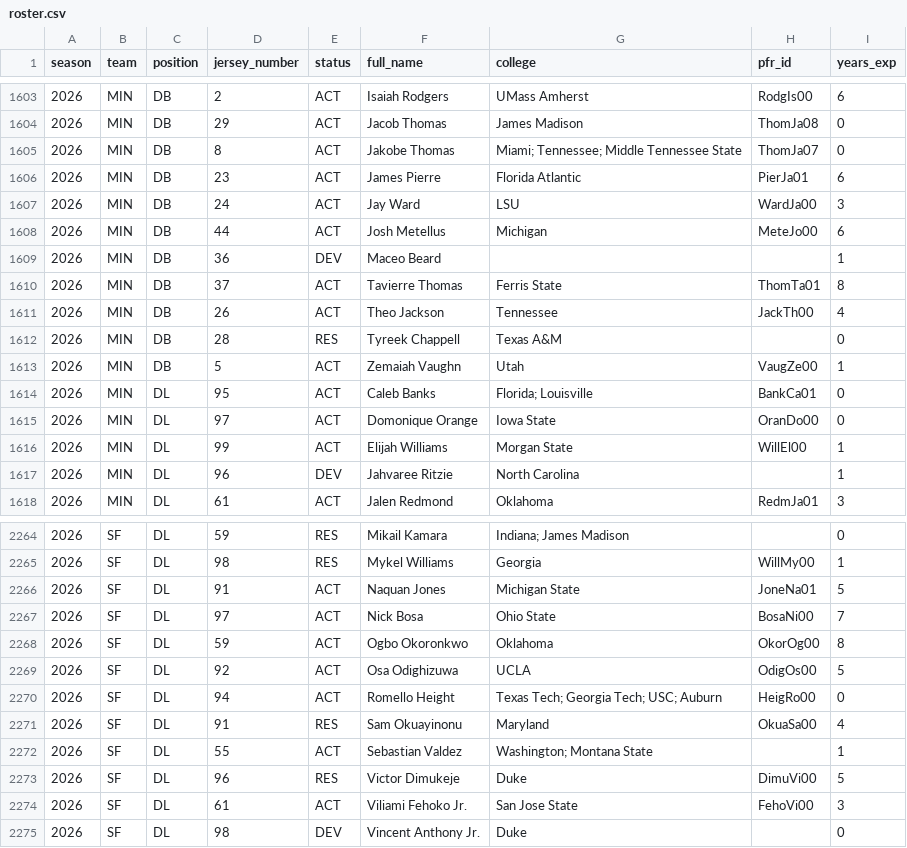
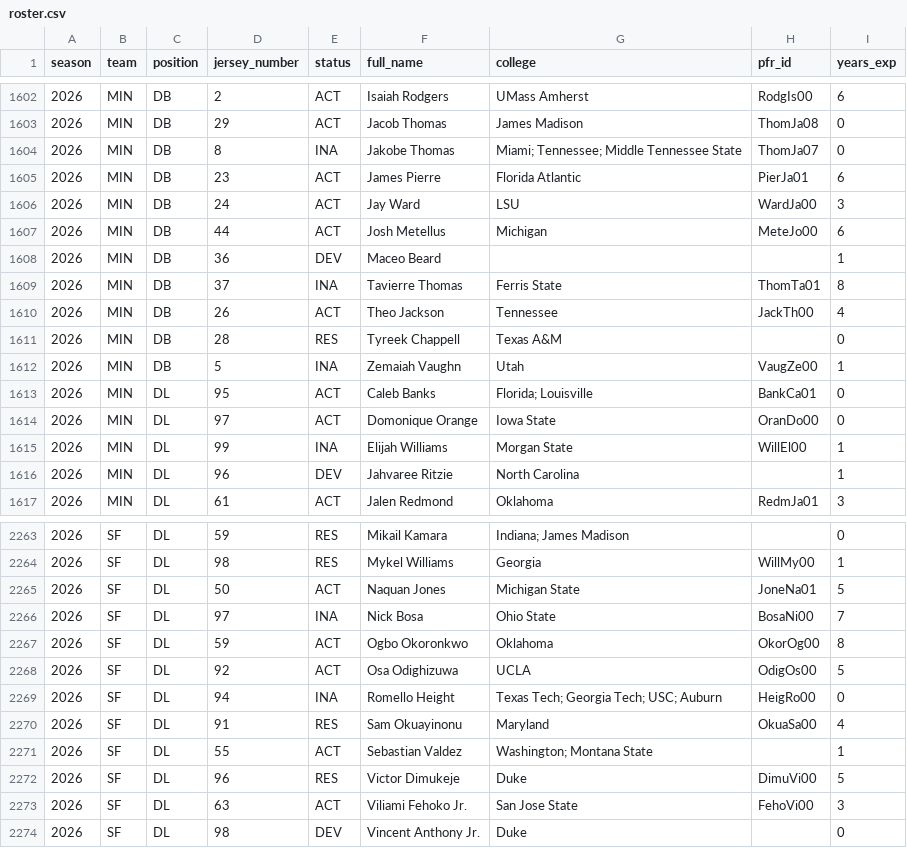
Before and after one commit to athvin/football-pool, a CSV file: data/2026/roster.csv, drawn as a sheet; only a part is shown, gaps mark what is left out; the diff covers the shown part only.

```diff
--- a/data/2026/roster.csv
+++ b/data/2026/roster.csv
@@ -1604,3 +1603,3 @@ season,team,position,jersey_number,status,full_name,college,pfr_id,years_exp
 2026,MIN,DB,29,ACT,Jacob Thomas,James Madison,ThomJa08,0
-2026,MIN,DB,8,ACT,Jakobe Thomas,Miami; Tennessee; Middle Tennessee State,ThomJa07,0
+2026,MIN,DB,8,INA,Jakobe Thomas,Miami; Tennessee; Middle Tennessee State,ThomJa07,0
 2026,MIN,DB,23,ACT,James Pierre,Florida Atlantic,PierJa01,6
@@ -1609,9 +1608,9 @@ season,team,position,jersey_number,status,full_name,college,pfr_id,years_exp
 2026,MIN,DB,36,DEV,Maceo Beard,,,1
-2026,MIN,DB,37,ACT,Tavierre Thomas,Ferris State,ThomTa01,8
+2026,MIN,DB,37,INA,Tavierre Thomas,Ferris State,ThomTa01,8
 2026,MIN,DB,26,ACT,Theo Jackson,Tennessee,JackTh00,4
 2026,MIN,DB,28,RES,Tyreek Chappell,Texas A&M,,0
-2026,MIN,DB,5,ACT,Zemaiah Vaughn,Utah,VaugZe00,1
+2026,MIN,DB,5,INA,Zemaiah Vaughn,Utah,VaugZe00,1
 2026,MIN,DL,95,ACT,Caleb Banks,Florida; Louisville,BankCa01,0
 2026,MIN,DL,97,ACT,Domonique Orange,Iowa State,OranDo00,0
-2026,MIN,DL,99,ACT,Elijah Williams,Morgan State,WillEl00,1
+2026,MIN,DL,99,INA,Elijah Williams,Morgan State,WillEl00,1
 2026,MIN,DL,96,DEV,Jahvaree Ritzie,North Carolina,,1
@@ -2265,7 +2264,7 @@ season,team,position,jersey_number,status,full_name,college,pfr_id,years_exp
 2026,SF,DL,98,RES,Mykel Williams,Georgia,WillMy00,1
-2026,SF,DL,91,ACT,Naquan Jones,Michigan State,JoneNa01,5
-2026,SF,DL,97,ACT,Nick Bosa,Ohio State,BosaNi00,7
+2026,SF,DL,50,ACT,Naquan Jones,Michigan State,JoneNa01,5
+2026,SF,DL,97,INA,Nick Bosa,Ohio State,BosaNi00,7
 2026,SF,DL,59,ACT,Ogbo Okoronkwo,Oklahoma,OkorOg00,8
 2026,SF,DL,92,ACT,Osa Odighizuwa,UCLA,OdigOs00,5
-2026,SF,DL,94,ACT,Romello Height,Texas Tech; Georgia Tech; USC; Auburn,HeigRo00,0
+2026,SF,DL,94,INA,Romello Height,Texas Tech; Georgia Tech; USC; Auburn,HeigRo00,0
 2026,SF,DL,91,RES,Sam Okuayinonu,Maryland,OkuaSa00,4
@@ -2273,3 +2272,3 @@ season,team,position,jersey_number,status,full_name,college,pfr_id,years_exp
 2026,SF,DL,96,RES,Victor Dimukeje,Duke,DimuVi00,5
-2026,SF,DL,61,ACT,Viliami Fehoko Jr.,San Jose State,FehoVi00,3
+2026,SF,DL,63,ACT,Viliami Fehoko Jr.,San Jose State,FehoVi00,3
 2026,SF,DL,98,DEV,Vincent Anthony Jr.,Duke,,0
```
Also changed, not shown: 1 removed row and 175 edited cells elsewhere in this file, data/2026/games.csv.
